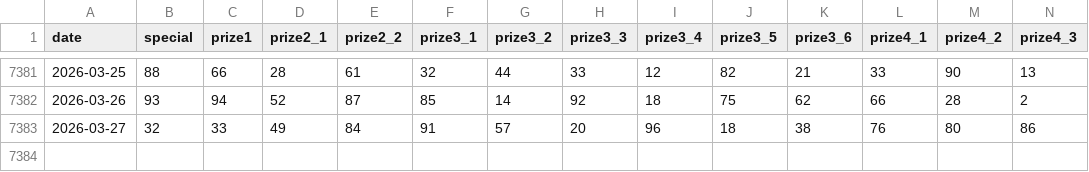
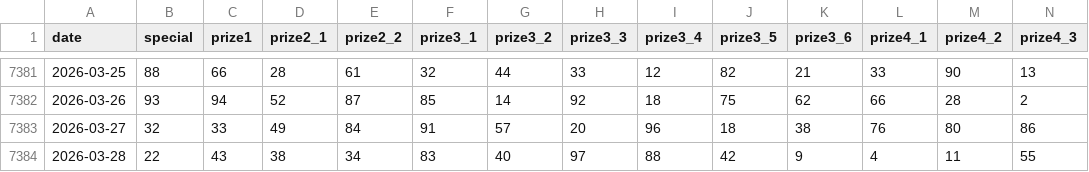
Before and after one commit to junlangzi/data-kqxs, a CSV file: data/xsmb-2-digits.csv, drawn as a sheet; only a part is shown, gaps mark what is left out; rows hold the shown columns only; the diff names each change by its address in the sheet, - before the commit and + after, or states it on an @@ line.

```diff
--- a/data/xsmb-2-digits.csv
+++ b/data/xsmb-2-digits.csv
+row 7384: 2026-03-28 | 22 | 43 | 38 | 34 | 83 | 40 | 97 | 88 | 42 | 9 | 4 | 11 | 55
```
Also changed, not shown: 5 other files.
